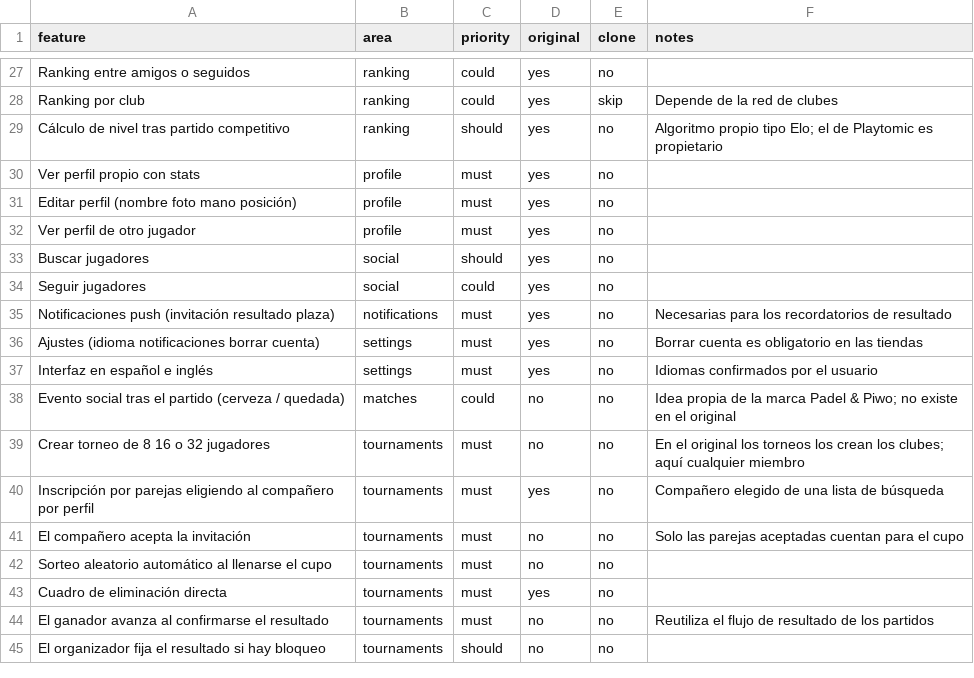
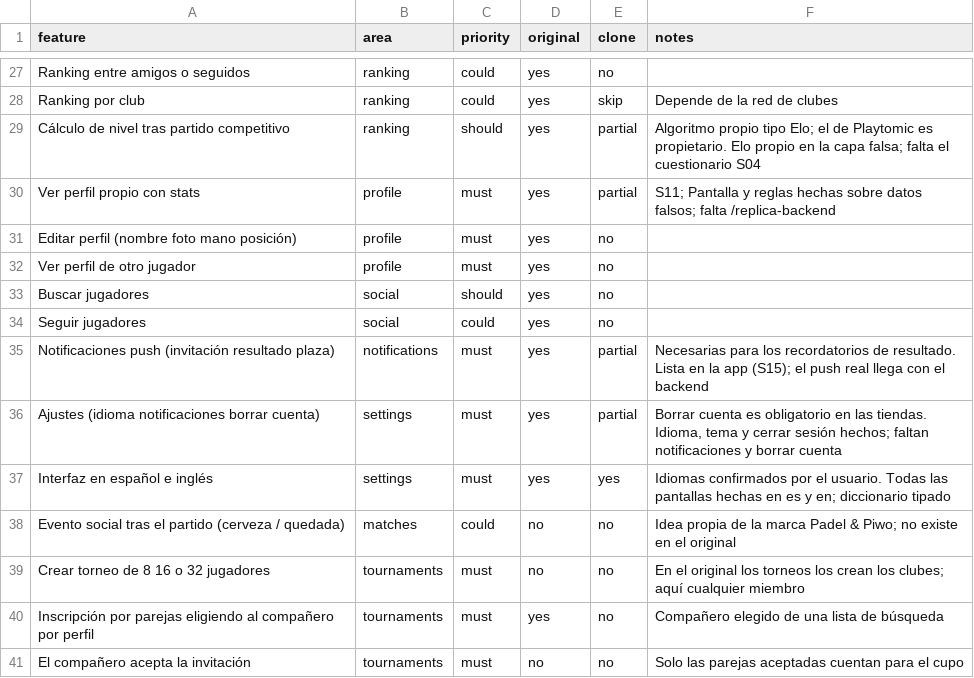
Before and after one commit to DaviidRicoo/padel.piwo, a CSV file: replica/features.csv, drawn as a sheet; only a part is shown, gaps mark what is left out; the shorter side is filled out with more unchanged rows; the diff covers the shown part only.

```diff
--- a/replica/features.csv
+++ b/replica/features.csv
@@ -28,4 +28,4 @@ Ranking entre amigos o seguidos,ranking,could,yes,no,
 Ranking por club,ranking,could,yes,skip,Depende de la red de clubes
-Cálculo de nivel tras partido competitivo,ranking,should,yes,no,Algoritmo propio tipo Elo; el de Playtomic es propietario
-Ver perfil propio con stats,profile,must,yes,no,
+Cálculo de nivel tras partido competitivo,ranking,should,yes,partial,Algoritmo propio tipo Elo; el de Playtomic es propietario. Elo propio en la capa falsa; falta el cuestionario S04
+Ver perfil propio con stats,profile,must,yes,partial,S11; Pantalla y reglas hechas sobre datos falsos; falta /replica-backend
 Editar perfil (nombre foto mano posición),profile,must,yes,no,
@@ -34,5 +34,5 @@ Buscar jugadores,social,should,yes,no,
 Seguir jugadores,social,could,yes,no,
-Notificaciones push (invitación resultado plaza),notifications,must,yes,no,Necesarias para los recordatorios de resultado
-Ajustes (idioma notificaciones borrar cuenta),settings,must,yes,no,Borrar cuenta es obligatorio en las tiendas
-Interfaz en español e inglés,settings,must,yes,no,Idiomas confirmados por el usuario
+Notificaciones push (invitación resultado plaza),notifications,must,yes,partial,Necesarias para los recordatorios de resultado. Lista en la app (S15); el push real llega con el backend
+Ajustes (idioma notificaciones borrar cuenta),settings,must,yes,partial,"Borrar cuenta es obligatorio en las tiendas. Idioma, tema y cerrar sesión hechos; faltan notificaciones y borrar cuenta"
+Interfaz en español e inglés,settings,must,yes,yes,Idiomas confirmados por el usuario. Todas las pantallas hechas en es y en; diccionario tipado
 Evento social tras el partido (cerveza / quedada),matches,could,no,no,Idea propia de la marca Padel & Piwo; no existe en el original
```
Also changed, not shown: 40 edited cells elsewhere in this file, 21 other files.
